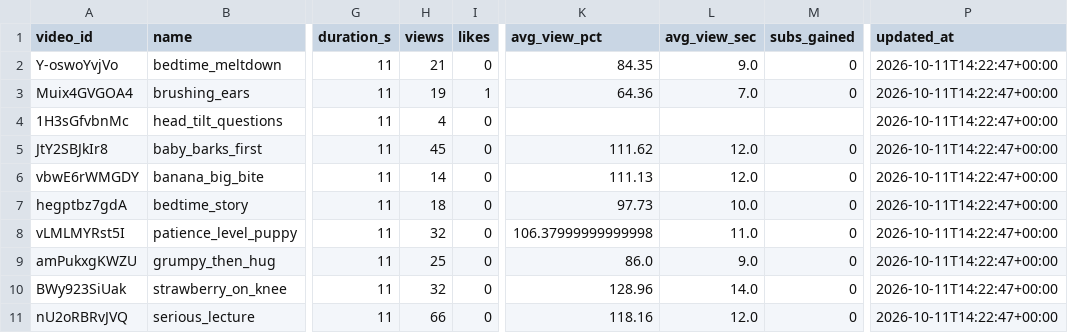
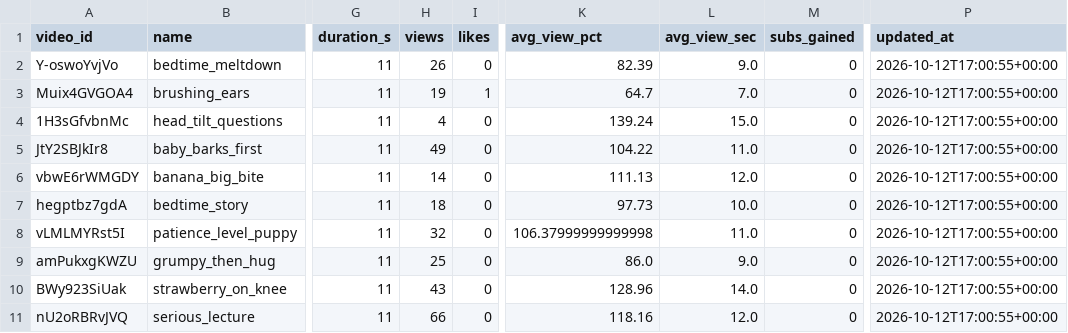
Before and after one commit to korovazzz9-jpg/auto-shorts, a CSV file: stats/baby/videos.csv, drawn as a sheet; only a part is shown, gaps mark what is left out; the diff names each change by its address in the sheet, - before the commit and + after, or states it on an @@ line.

```diff
--- a/stats/baby/videos.csv
+++ b/stats/baby/videos.csv
-H2 (views): 21
+H2 (views): 26
-K2 (avg_view_pct): 84.35
+K2 (avg_view_pct): 82.39
-P2:P11 (updated_at): 2026-10-11T14:22:47+00:00
+P2:P11 (updated_at): 2026-10-12T17:00:55+00:00
-K3 (avg_view_pct): 64.36
+K3 (avg_view_pct): 64.7
-K4 (avg_view_pct): (empty)
+K4 (avg_view_pct): 139.24
-L4 (avg_view_sec): (empty)
+L4 (avg_view_sec): 15.0
-M4 (subs_gained): (empty)
+M4 (subs_gained): 0
-H5 (views): 45
+H5 (views): 49
-K5 (avg_view_pct): 111.62
+K5 (avg_view_pct): 104.22
-L5 (avg_view_sec): 12.0
+L5 (avg_view_sec): 11.0
-H10 (views): 32
+H10 (views): 43
```
Also changed, not shown: stats/baby/daily.csv, 1 other file.
